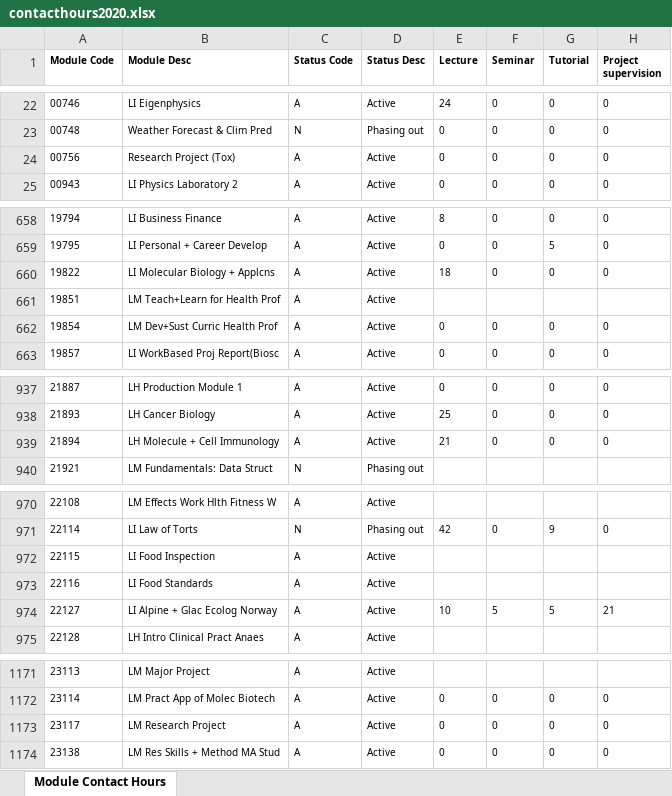
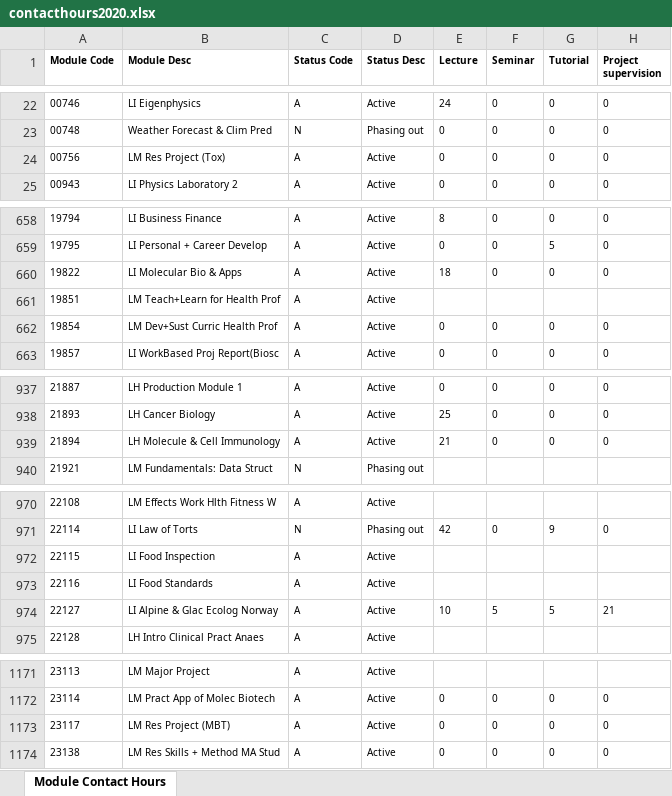
Before and after one commit to phillidp1989/prog-mod-specs, an Excel workbook: controllers/contacthours2020.xlsx, sheet Module Contact Hours, drawn as a sheet; only a part is shown, gaps mark what is left out; values as stored, in another font and other column widths than the file's, no borders; the diff covers the shown part only; the diff names each change by its address in the sheet, - before the commit and + after, or states it on an @@ line.

```diff
--- a/controllers/contacthours2020.xlsx (sheet Module Contact Hours)
+++ b/controllers/contacthours2020.xlsx (sheet Module Contact Hours)
-B24 (Module Desc): Research Project (Tox)
+B24 (Module Desc): LM Res Project (Tox)
-B660 (Module Desc): LI Molecular Biology + Applcns
+B660 (Module Desc): LI Molecular Bio & Apps
-B939 (Module Desc): LH Molecule + Cell Immunology
+B939 (Module Desc): LH Molecule & Cell Immunology
-B974 (Module Desc): LI Alpine + Glac Ecolog Norway
+B974 (Module Desc): LI Alpine & Glac Ecolog Norway
-B1173 (Module Desc): LM Research Project
+B1173 (Module Desc): LM Res Project (MBT)
```
Also changed, not shown: 5 added rows and 9 edited cells elsewhere in this sheet, controllers/contacthours2021.xlsx, 8 other files.
